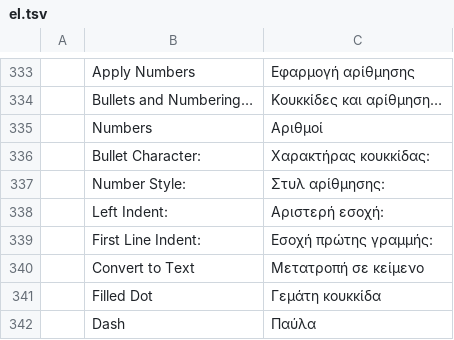
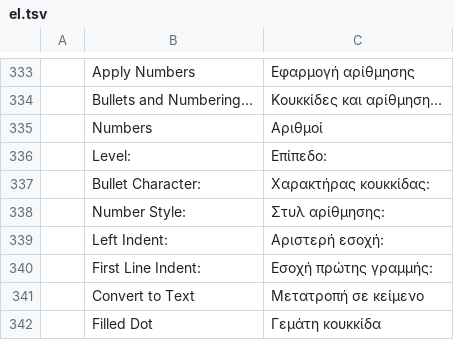
Before and after one commit to Daiduong/vectorcraft, a TSV file: crates/ui-egui/src/i18n/el.tsv, drawn as a sheet; only a part is shown, gaps mark what is left out; the shorter side is filled out with more unchanged rows; the diff names each change by its address in the sheet, - before the commit and + after, or states it on an @@ line.

Commit message:
Type: Tab and Shift+Tab move a list item down and up a level
VectorCraft's lists had one level: every list paragraph stood at its
left indent, and the numbers ran through the list as one count. In the
reference app, Tab indents a list item to make a sublist and Shift+Tab
moves it back, and the Bullets and Numbering dialog's Level field sets
up to nine levels.

In the Type tool, Tab with the caret at the start of a list paragraph
moves it one level down, and Shift+Tab moves it one level up, as one
undo step. Tab at level 9 and Shift+Tab at level 1 do nothing.
Anywhere else, with characters selected, or in a paragraph in no list,
Tab inserts a tab as before.

text.setFormat takes listLevel, a whole number from 1 to 9, and the
Bullets and Numbering dialog has a Level field above its presets, which
ui.dialog.set also sets where it is blank. Each level past the first
sets the paragraph 18 pt further in than its left indent. The marker,
the text and the wrapped lines move together, and a right-to-left
paragraph moves in from the right. Each level counts its own numbers:
a deeper item starts at 1, and an item back at a shallower level goes
on with that level's count, through threaded frames too. A list keeps
its level when it changes between bullets and numbers, the native file
saves it only when it is not 1, and paragraph styles carry it.

Convert To Point Type, Fit Headline and the Tabs panel's Repeat Tab
count the level's indent with the left indent, so Convert To Point
Type keeps a deeper list item in place. Convert to Text writes each
level's numbers, and a deeper paragraph keeps its level's indent in
its left indent, so its marker and text stay where they were. New
Symbol, Redefine Symbol and Create Outlines measure the text a
thread's last frame shows with its level's count.

Docs: docs/mcp.md, docs/target-app-parity.md.

```diff
--- a/crates/ui-egui/src/i18n/el.tsv
+++ b/crates/ui-egui/src/i18n/el.tsv
+row 336:  | Level: | Επίπεδο:
```
Also changed, not shown: crates/ui-egui/src/i18n/de.tsv, crates/ui-egui/src/i18n/ka.tsv, 39 other files.
